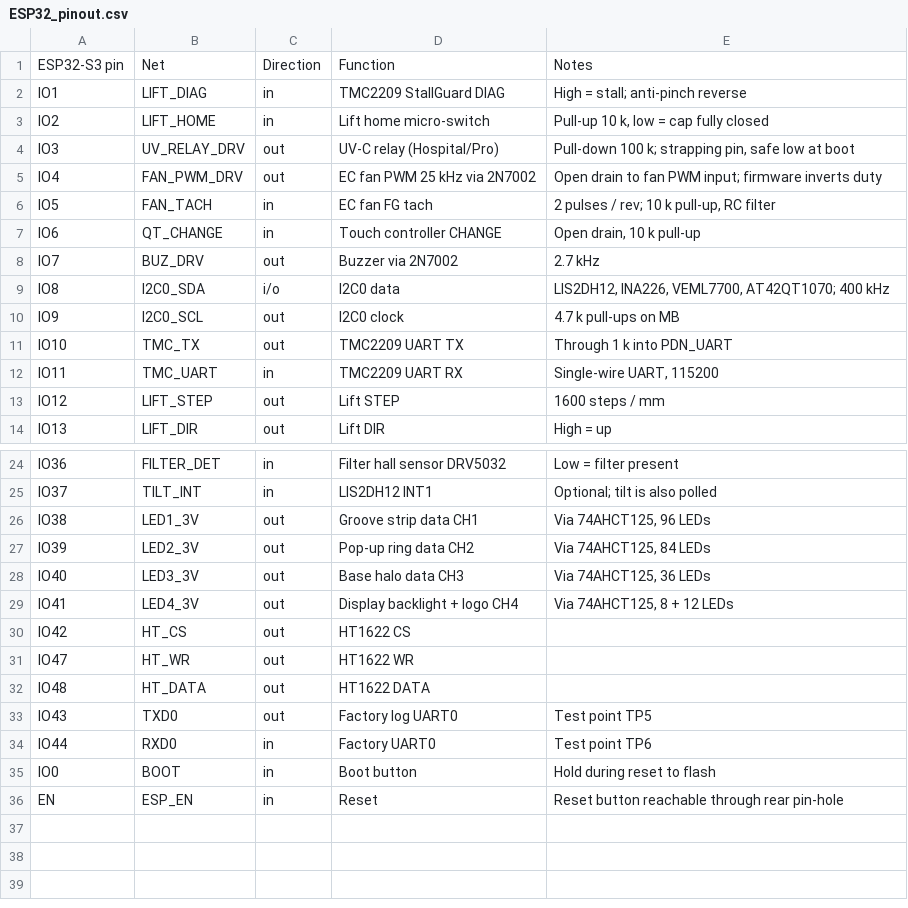
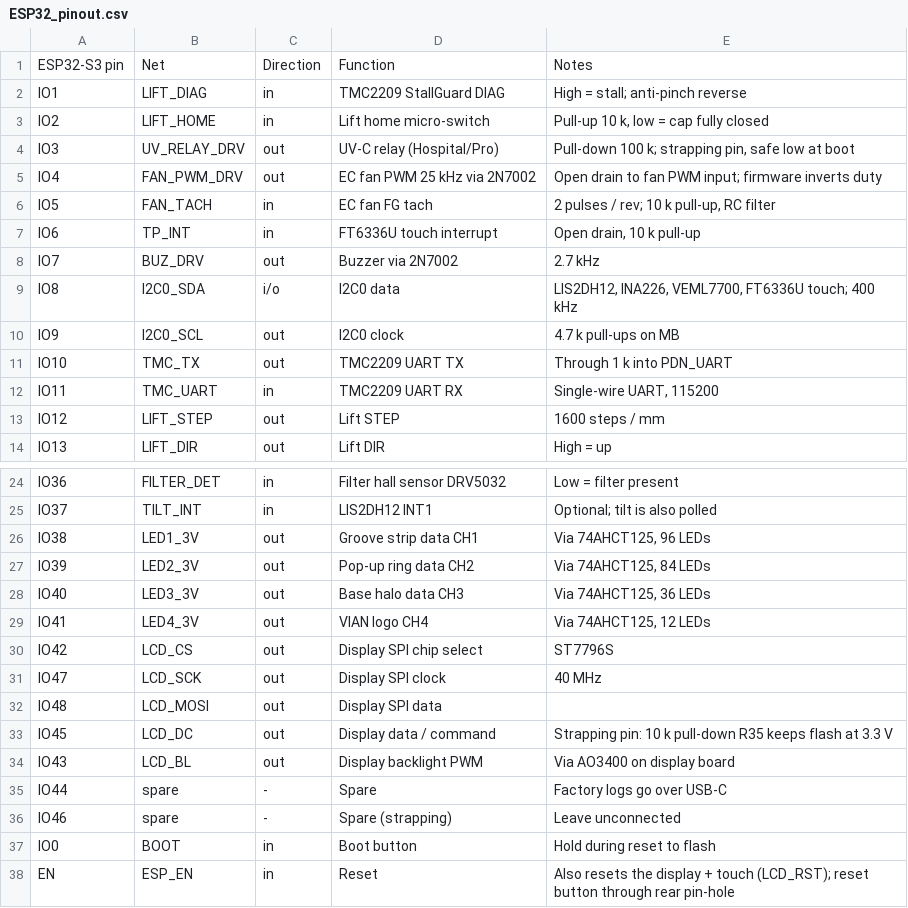
Before and after one commit to adrianaantony75-oss/vian-hospital-03, a CSV file: final/electronics/ESP32_pinout.csv, drawn as a sheet; only a part is shown, gaps mark what is left out.

```diff
--- a/final/electronics/ESP32_pinout.csv
+++ b/final/electronics/ESP32_pinout.csv
@@ -6,5 +6,5 @@ IO4,FAN_PWM_DRV,out,EC fan PWM 25 kHz via 2N7002,Open drain to fan PWM input; fi
 IO5,FAN_TACH,in,EC fan FG tach,"2 pulses / rev; 10 k pull-up, RC filter"
-IO6,QT_CHANGE,in,Touch controller CHANGE,"Open drain, 10 k pull-up"
+IO6,TP_INT,in,FT6336U touch interrupt,"Open drain, 10 k pull-up"
 IO7,BUZ_DRV,out,Buzzer via 2N7002,2.7 kHz
-IO8,I2C0_SDA,i/o,I2C0 data,"LIS2DH12, INA226, VEML7700, AT42QT1070; 400 kHz"
+IO8,I2C0_SDA,i/o,I2C0 data,"LIS2DH12, INA226, VEML7700, FT6336U touch; 400 kHz"
 IO9,I2C0_SCL,out,I2C0 clock,4.7 k pull-ups on MB
@@ -28,9 +28,11 @@ IO39,LED2_3V,out,Pop-up ring data CH2,"Via 74AHCT125, 84 LEDs"
 IO40,LED3_3V,out,Base halo data CH3,"Via 74AHCT125, 36 LEDs"
-IO41,LED4_3V,out,Display backlight + logo CH4,"Via 74AHCT125, 8 + 12 LEDs"
-IO42,HT_CS,out,HT1622 CS,
-IO47,HT_WR,out,HT1622 WR,
-IO48,HT_DATA,out,HT1622 DATA,
-IO43,TXD0,out,Factory log UART0,Test point TP5
-IO44,RXD0,in,Factory UART0,Test point TP6
+IO41,LED4_3V,out,VIAN logo CH4,"Via 74AHCT125, 12 LEDs"
+IO42,LCD_CS,out,Display SPI chip select,ST7796S
+IO47,LCD_SCK,out,Display SPI clock,40 MHz
+IO48,LCD_MOSI,out,Display SPI data,
+IO45,LCD_DC,out,Display data / command,Strapping pin: 10 k pull-down R35 keeps flash at 3.3 V
+IO43,LCD_BL,out,Display backlight PWM,Via AO3400 on display board
+IO44,spare,-,Spare,Factory logs go over USB-C
+IO46,spare,-,Spare (strapping),Leave unconnected
 IO0,BOOT,in,Boot button,Hold during reset to flash
-EN,ESP_EN,in,Reset,Reset button reachable through rear pin-hole
+EN,ESP_EN,in,Reset,Also resets the display + touch (LCD_RST); reset button through rear pin-hole
```
Also changed, not shown: final/electronics/BOM_all_boards.csv, final/electronics/VSG-DB_BOM.csv, 29 other files.
